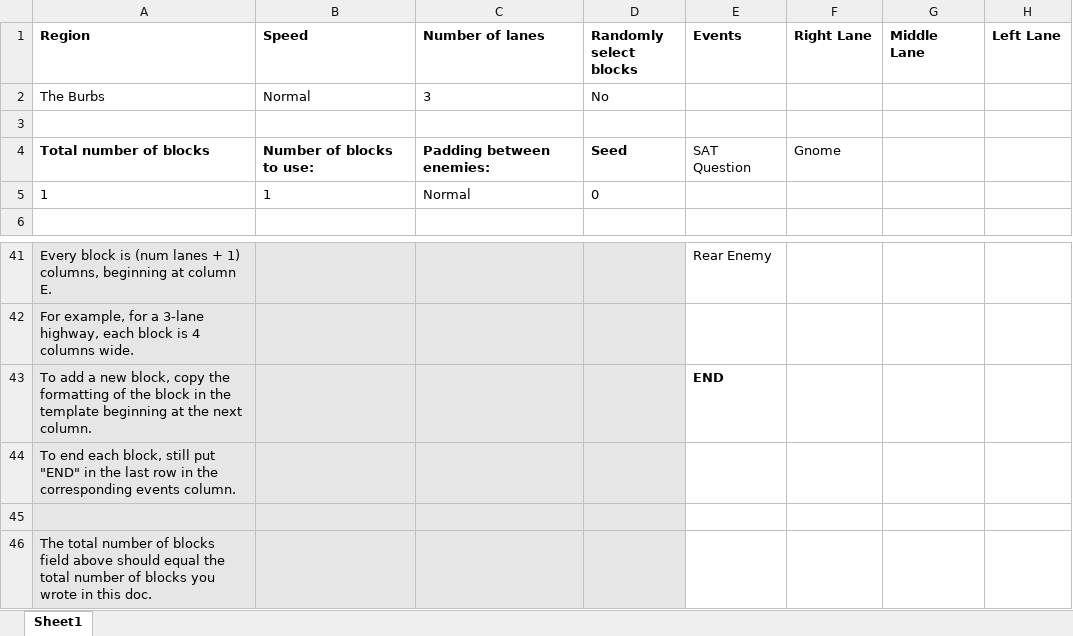
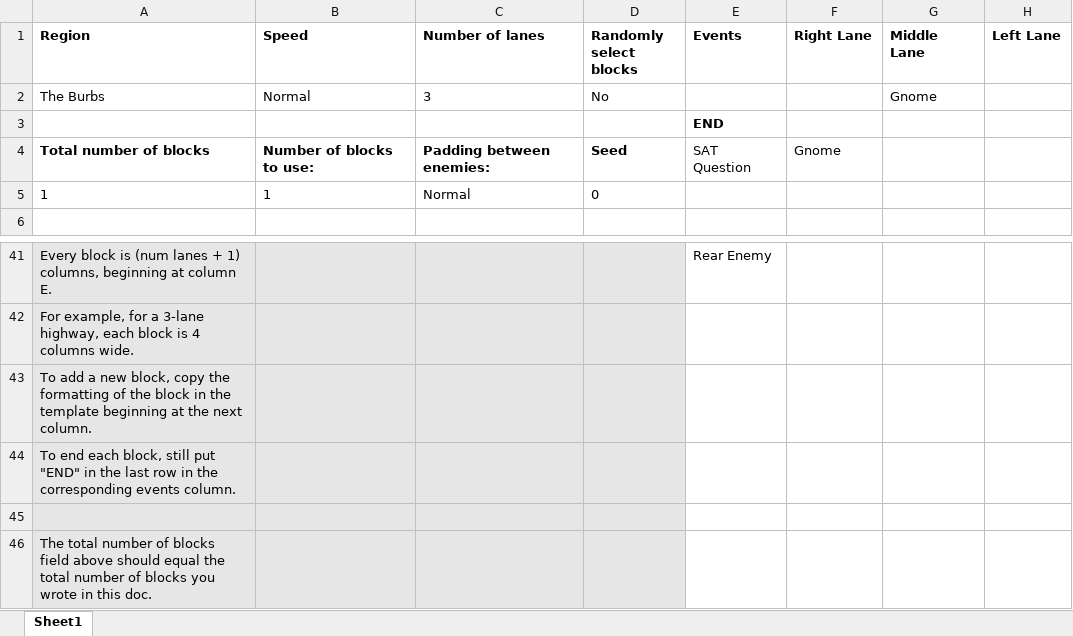
Before and after one commit to mangosnoopers/hafgnome, an Excel workbook: core/assets/levels/test_level1.xlsx, sheet Sheet1, drawn as a sheet; only a part is shown, gaps mark what is left out; values as stored, in another font and other column widths than the file's, no borders; the diff names each change by its address in the sheet, - before the commit and + after, or states it on an @@ line.

```diff
--- a/core/assets/levels/test_level1.xlsx (sheet Sheet1)
+++ b/core/assets/levels/test_level1.xlsx (sheet Sheet1)
-G2 (Middle Lane): (empty)
+G2 (Middle Lane): Gnome
-E3 (Events): (empty)
+E3 (Events): END
-E43 (Events): END
+E43 (Events): (empty)
```
Also changed, not shown: core/assets/levels/test_level0.xlsx, 14 other files.
